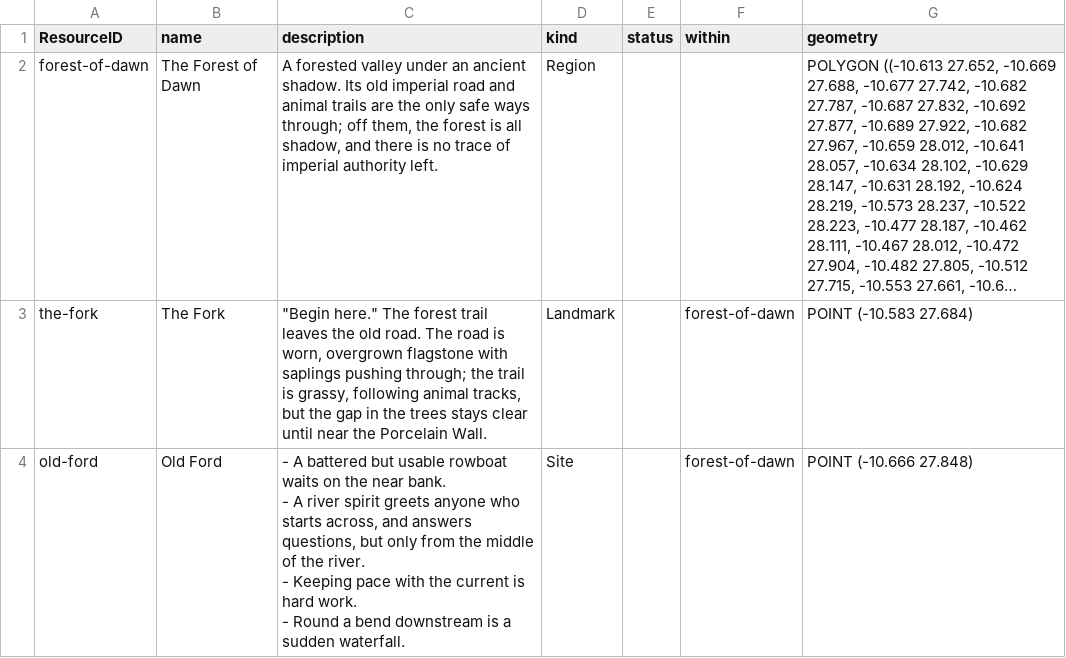
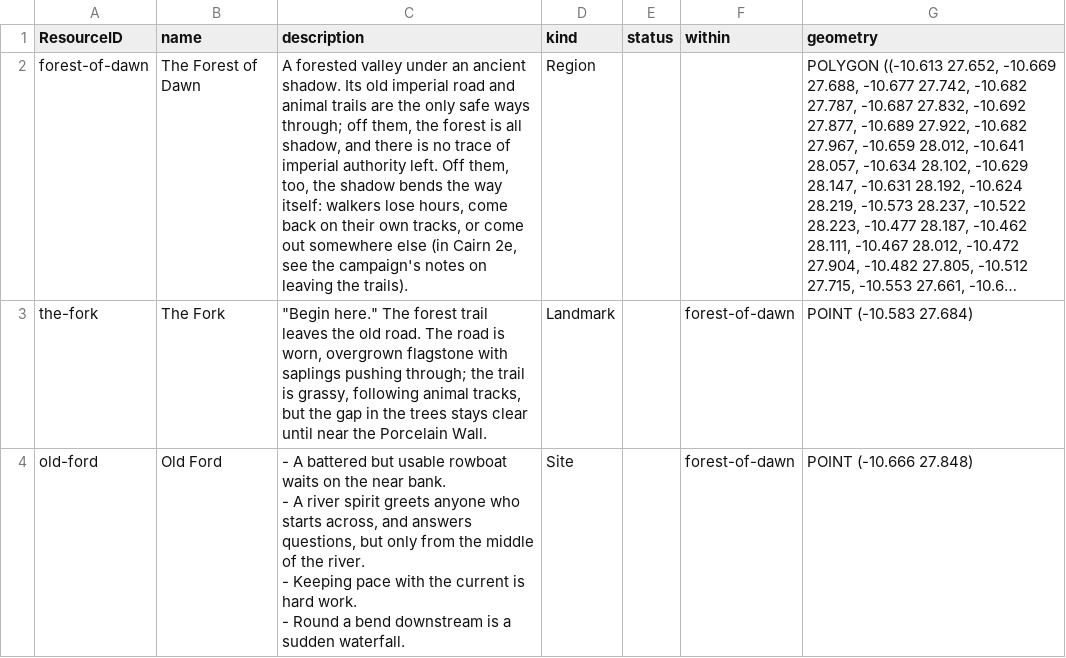
Before and after one commit to philtweir/cairn-world, a CSV file: layers/seven-silver-spheres/data/place.csv, drawn as a sheet; only a part is shown; long unchanged cells end in …; the diff names each change by its address in the sheet, - before the commit and + after, or states it on an @@ line.

```diff
--- a/layers/seven-silver-spheres/data/place.csv
+++ b/layers/seven-silver-spheres/data/place.csv
-C2 (description): …authority left.
+C2 (description): …authority left. Off them, too, the shadow bends the way itself: walkers lose hours, come back on their own tracks, or come out somewhere else (in Cairn 2e, see the campaign's notes on leaving the trails).
```
Also changed, not shown: layers/seven-silver-spheres/data/campaign.csv, layers/seven-silver-spheres/data/plan.csv.
